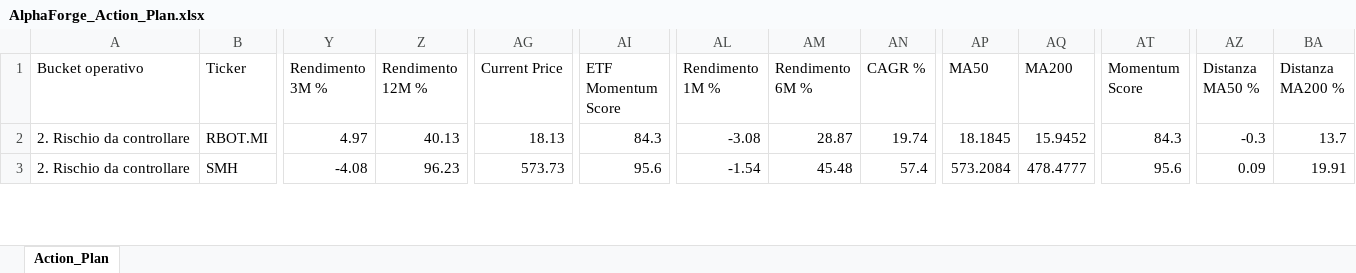
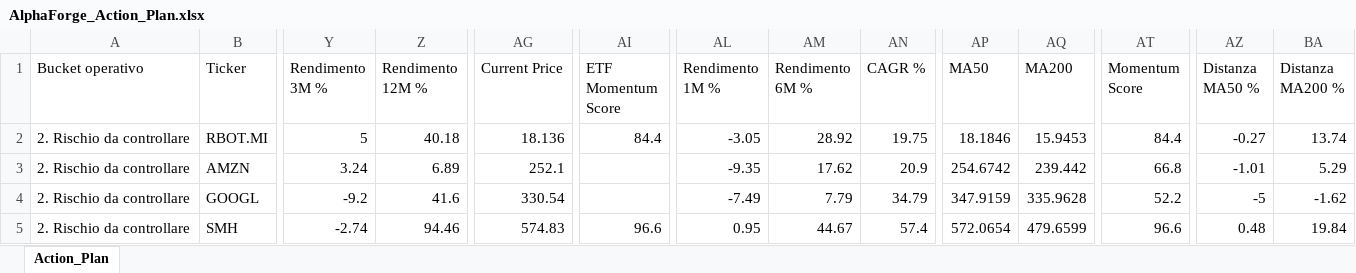
Before and after one commit to mirkomazzacuva/etf-intelligence-agent, an Excel workbook: AlphaForge_Action_Plan.xlsx, sheet Action_Plan, drawn as a sheet; only a part is shown, gaps mark what is left out; values as stored, in another font and other column widths than the file's, no borders; addresses are those after the commit; rows hold the shown columns only; the diff covers the shown part only; the diff names each change by its address in the sheet, - before the commit and + after, or states it on an @@ line.

```diff
--- a/AlphaForge_Action_Plan.xlsx (sheet Action_Plan)
+++ b/AlphaForge_Action_Plan.xlsx (sheet Action_Plan)
-Y2 (Rendimento 3M %): 4.97
+Y2 (Rendimento 3M %): 5
-Z2 (Rendimento 12M %): 40.13
+Z2 (Rendimento 12M %): 40.18
-AG2 (Current Price): 18.13
+AG2 (Current Price): 18.136
-AI2 (ETF Momentum Score): 84.3
+AI2 (ETF Momentum Score): 84.4
-AL2 (Rendimento 1M %): -3.08
+AL2 (Rendimento 1M %): -3.05
-AM2 (Rendimento 6M %): 28.87
+AM2 (Rendimento 6M %): 28.92
-AN2 (CAGR %): 19.74
+AN2 (CAGR %): 19.75
-AP2 (MA50): 18.1845
+AP2 (MA50): 18.1846
-AQ2 (MA200): 15.9452
+AQ2 (MA200): 15.9453
-AT2 (Momentum Score): 84.3
+AT2 (Momentum Score): 84.4
-AZ2 (Distanza MA50 %): -0.3
+AZ2 (Distanza MA50 %): -0.27
-BA2 (Distanza MA200 %): 13.7
+BA2 (Distanza MA200 %): 13.74
+row 3: 2. Rischio da controllare | AMZN | 3.24 | 6.89 | 252.1 |  | -9.35 | 17.62 | 20.9 | 254.6742 | 239.442 | 66.8 | -1.01 | 5.29
+row 4: 2. Rischio da controllare | GOOGL | -9.2 | 41.6 | 330.54 |  | -7.49 | 7.79 | 34.79 | 347.9159 | 335.9628 | 52.2 | -5 | -1.62
-Y5 (Rendimento 3M %): -4.08
+Y5 (Rendimento 3M %): -2.74
-Z5 (Rendimento 12M %): 96.23
+Z5 (Rendimento 12M %): 94.46
-AG5 (Current Price): 573.73
+AG5 (Current Price): 574.83
-AI5 (ETF Momentum Score): 95.6
+AI5 (ETF Momentum Score): 96.6
-AL5 (Rendimento 1M %): -1.54
+AL5 (Rendimento 1M %): 0.95
-AM5 (Rendimento 6M %): 45.48
+AM5 (Rendimento 6M %): 44.67
-AP5 (MA50): 573.2084
+AP5 (MA50): 572.0654
-AQ5 (MA200): 478.4777
+AQ5 (MA200): 479.6599
-AT5 (Momentum Score): 95.6
+AT5 (Momentum Score): 96.6
-AZ5 (Distanza MA50 %): 0.09
+AZ5 (Distanza MA50 %): 0.48
-BA5 (Distanza MA200 %): 19.91
+BA5 (Distanza MA200 %): 19.84
```
Also changed, not shown: 1 added row, 3 removed rows and 361 edited cells elsewhere in this sheet, AlphaForge_Fineco_Decision_Cockpit.xlsx, AlphaForge_Insights.xlsx, 25 other files.
